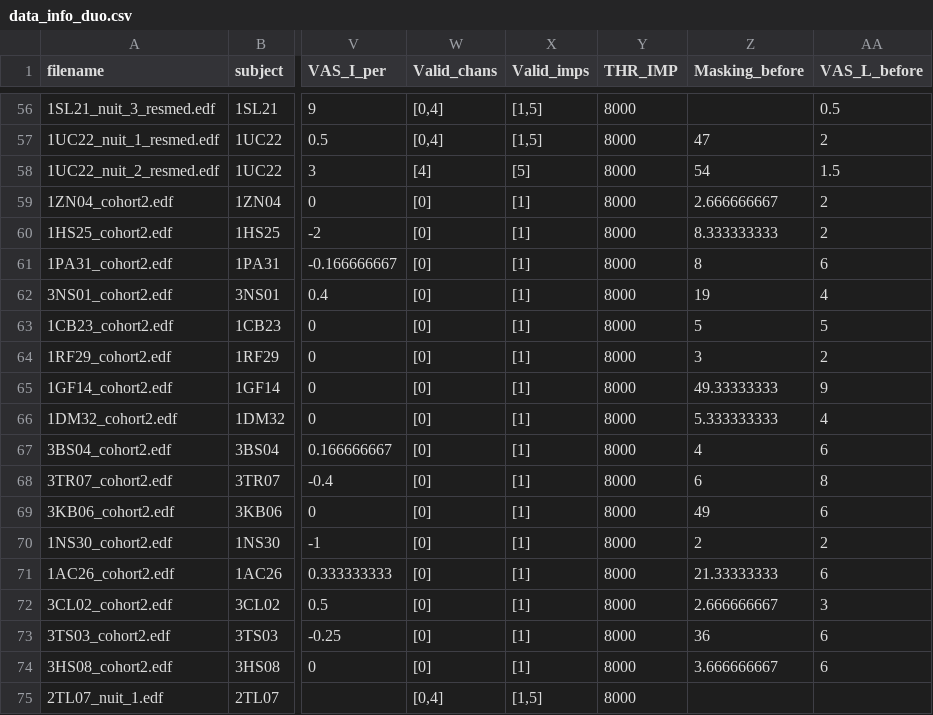
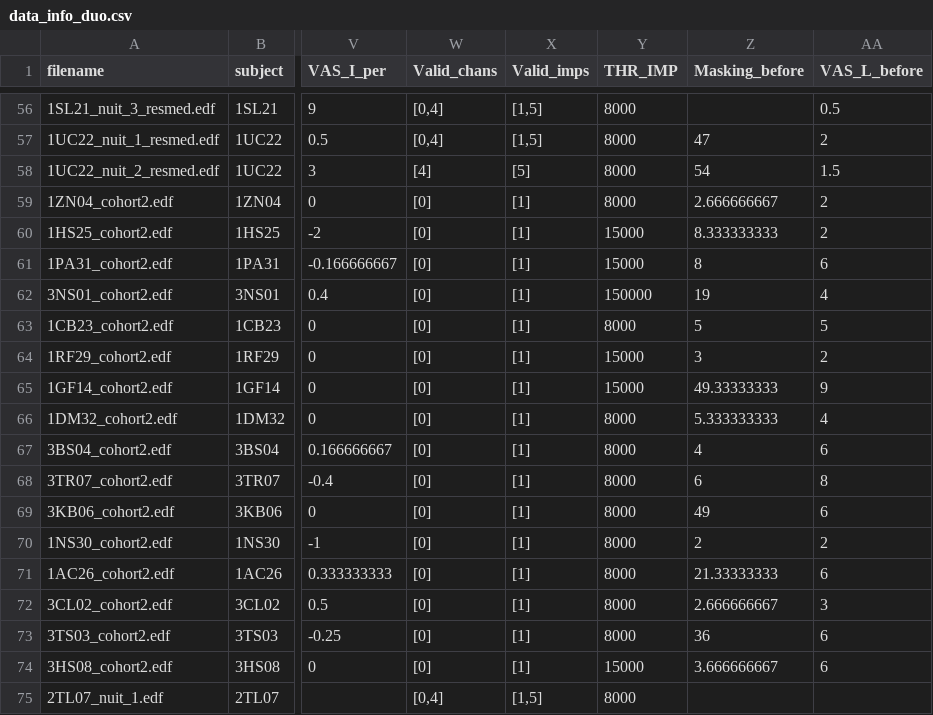
Before and after one commit to lkorczowski/Tinnitus-n-Sleep, a CSV file: notebooks/data/data_info_duo.csv, drawn as a sheet; only a part is shown, gaps mark what is left out; the diff names each change by its address in the sheet, - before the commit and + after, or states it on an @@ line.

```diff
--- a/notebooks/data/data_info_duo.csv
+++ b/notebooks/data/data_info_duo.csv
-Y60:Y61 (THR_IMP): 8000
+Y60:Y61 (THR_IMP): 15000
-Y62 (THR_IMP): 8000
+Y62 (THR_IMP): 150000
-Y64:Y65 (THR_IMP): 8000
+Y64:Y65 (THR_IMP): 15000
-Y74 (THR_IMP): 8000
+Y74 (THR_IMP): 15000
```
Also changed, not shown: 4 other files.
